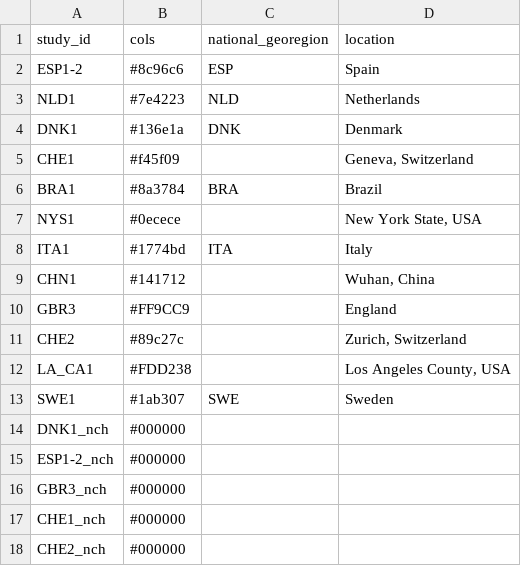
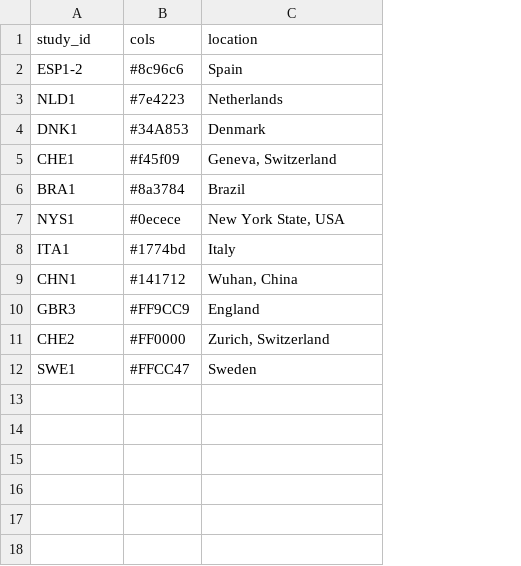
Before and after one commit to mrc-ide/reestimate_covidIFR_analysis, a CSV file: data/plot_aesthetics/color_studyid_map.csv, drawn as a sheet; removed rows and columns are numbered as before the commit, all else as after; the diff names each change by its address in the sheet, - before the commit and + after, or states it on an @@ line.

```diff
--- a/data/plot_aesthetics/color_studyid_map.csv
+++ b/data/plot_aesthetics/color_studyid_map.csv
-column C (national_georegion), rows 2-8: ESP | NLD | DNK |  | BRA |  | ITA; row 13: SWE
-B4 (cols): #136e1a
+B4 (cols): #34A853
-B11 (cols): #89c27c
+B11 (cols): #FF0000
-row 12: LA_CA1 | #FDD238 |  | Los Angeles County, USA
-B12 (cols): #1ab307
+B12 (cols): #FFCC47
-row 14: DNK1_nch | #000000
-row 15: ESP1-2_nch | #000000
-row 16: GBR3_nch | #000000
-row 17: CHE1_nch | #000000
-row 18: CHE2_nch | #000000
```
Also changed, not shown: data/derived/age_summ_IFR.csv, data/derived/region_summ_IFR.csv, 4 other files.
